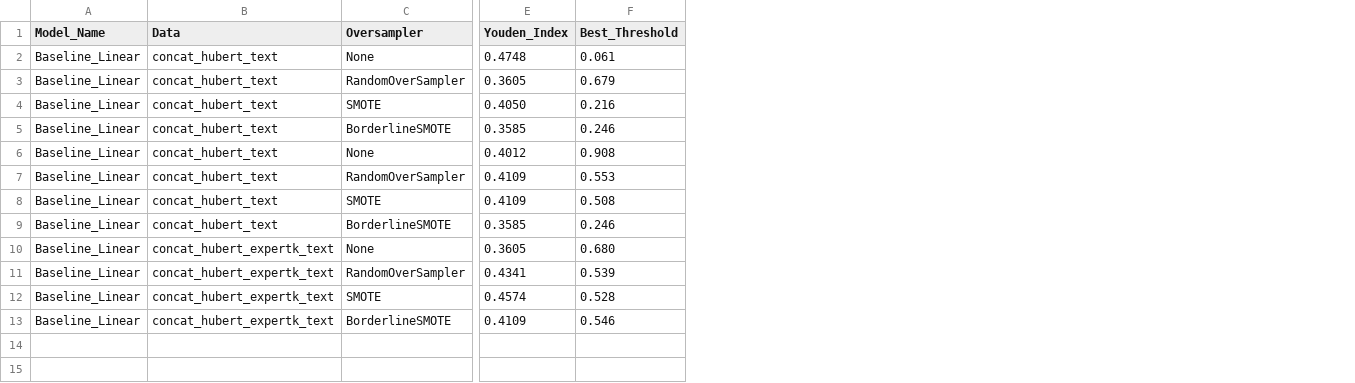
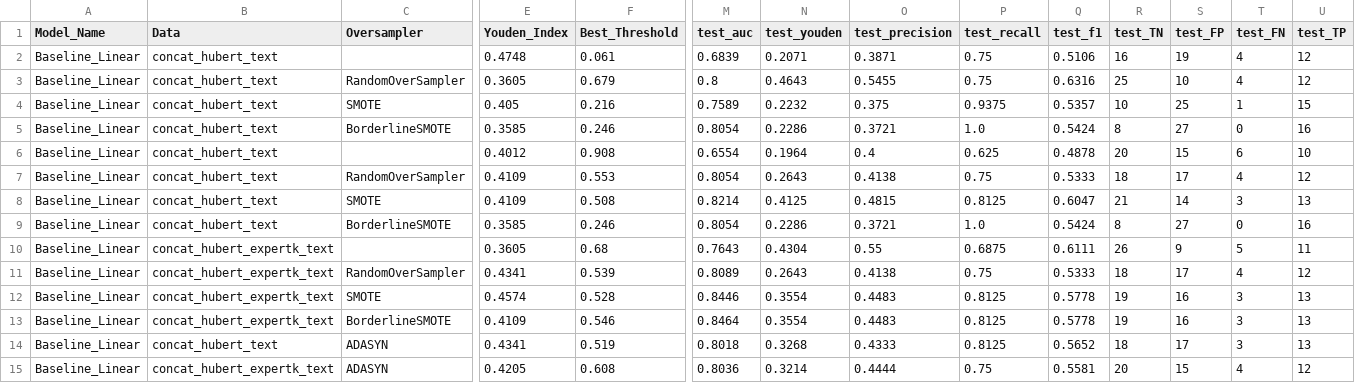
Before and after one commit to BarbaraGolebska/ETSP_project_Depression_Classification, a CSV file: early_fusion_results.csv, drawn as a sheet; only a part is shown, gaps mark what is left out; rows hold the shown columns only; the diff names each change by its address in the sheet, - before the commit and + after, or states it on an @@ line.

```diff
--- a/early_fusion_results.csv
+++ b/early_fusion_results.csv
+column M (test_auc), rows 2-13: 0.6839 | 0.8 | 0.7589 | 0.8054 | 0.6554 | 0.8054 | 0.8214 | 0.8054 | 0.7643 | 0.8089 | 0.8446 | 0.8464
+column N (test_youden), rows 2-13: 0.2071 | 0.4643 | 0.2232 | 0.2286 | 0.1964 | 0.2643 | 0.4125 | 0.2286 | 0.4304 | 0.2643 | 0.3554 | 0.3554
+column O (test_precision), rows 2-13: 0.3871 | 0.5455 | 0.375 | 0.3721 | 0.4 | 0.4138 | 0.4815 | 0.3721 | 0.55 | 0.4138 | 0.4483 | 0.4483
+column P (test_recall), rows 2-13: 0.75 | 0.75 | 0.9375 | 1.0 | 0.625 | 0.75 | 0.8125 | 1.0 | 0.6875 | 0.75 | 0.8125 | 0.8125
+column Q (test_f1), rows 2-13: 0.5106 | 0.6316 | 0.5357 | 0.5424 | 0.4878 | 0.5333 | 0.6047 | 0.5424 | 0.6111 | 0.5333 | 0.5778 | 0.5778
+column R (test_TN), rows 2-13: 16 | 25 | 10 | 8 | 20 | 18 | 21 | 8 | 26 | 18 | 19 | 19
+column S (test_FP), rows 2-13: 19 | 10 | 25 | 27 | 15 | 17 | 14 | 27 | 9 | 17 | 16 | 16
+column T (test_FN), rows 2-13: 4 | 4 | 1 | 0 | 6 | 4 | 3 | 0 | 5 | 4 | 3 | 3
+column U (test_TP), rows 2-13: 12 | 12 | 15 | 16 | 10 | 12 | 13 | 16 | 11 | 12 | 13 | 13
-C2 (Oversampler): None
+C2 (Oversampler): (empty)
-E4 (Youden_Index): 0.4050
+E4 (Youden_Index): 0.405
-C6 (Oversampler): None
+C6 (Oversampler): (empty)
-C10 (Oversampler): None
+C10 (Oversampler): (empty)
-F10 (Best_Threshold): 0.680
+F10 (Best_Threshold): 0.68
+row 14: Baseline_Linear | concat_hubert_text | ADASYN | 0.4341 | 0.519 | 0.8018 | 0.3268 | 0.4333 | 0.8125 | 0.5652 | 18 | 17 | 3 | 13
+row 15: Baseline_Linear | concat_hubert_expertk_text | ADASYN | 0.4205 | 0.608 | 0.8036 | 0.3214 | 0.4444 | 0.75 | 0.5581 | 20 | 15 | 4 | 12
```
Also changed, not shown: 10 other files.
